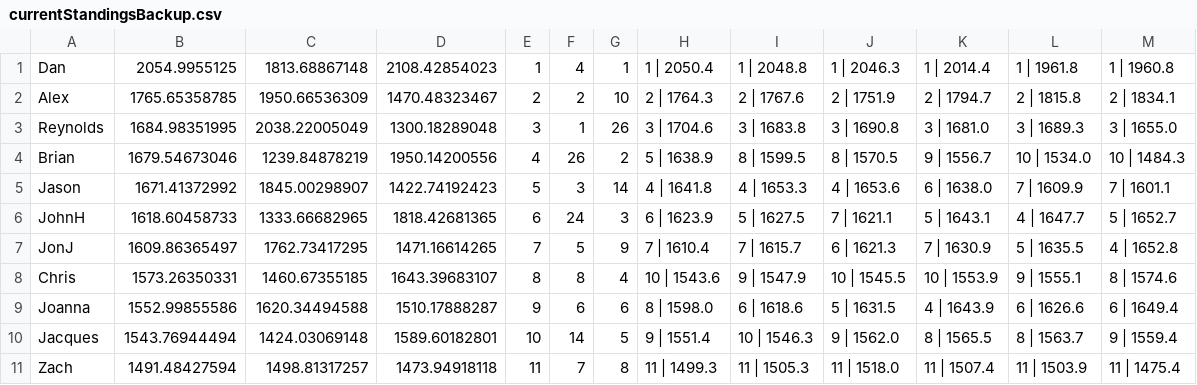
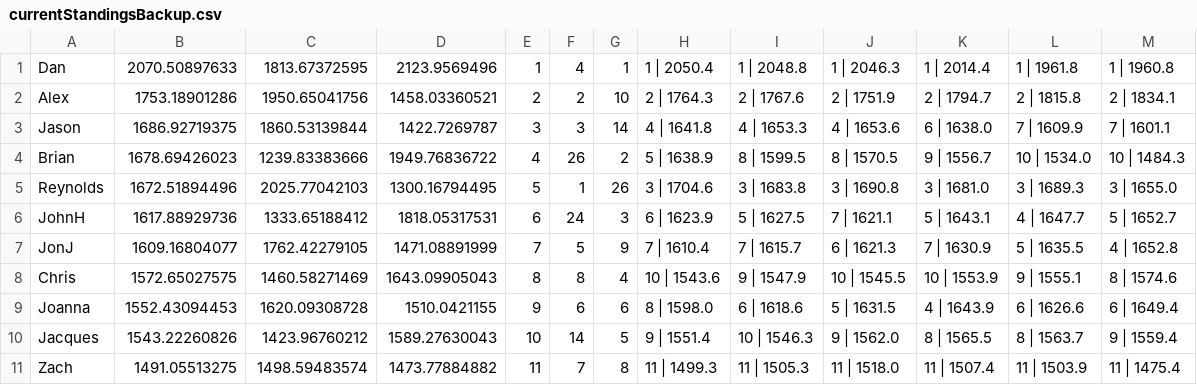
Before and after one commit to AeromXundes/AutoFoos, a CSV file: AWS/currentStandingsBackup.csv, drawn as a sheet; only a part is shown; the diff covers the shown part only.

```diff
--- a/AWS/currentStandingsBackup.csv
+++ b/AWS/currentStandingsBackup.csv
@@ -1,11 +1,11 @@
-Dan,2054.9955125,1813.68867148,2108.42854023,1,4,1,1 | 2050.4,1 | 2048.8,1 | 2046.3,1 | 2014.4,1 | 1961.8,1 | 1960.8
-Alex,1765.65358785,1950.66536309,1470.48323467,2,2,10,2 | 1764.3,2 | 1767.6,2 | 1751.9,2 | 1794.7,2 | 1815.8,2 | 1834.1
-Reynolds,1684.98351995,2038.22005049,1300.18289048,3,1,26,3 | 1704.6,3 | 1683.8,3 | 1690.8,3 | 1681.0,3 | 1689.3,3 | 1655.0
-Brian,1679.54673046,1239.84878219,1950.14200556,4,26,2,5 | 1638.9,8 | 1599.5,8 | 1570.5,9 | 1556.7,10 | 1534.0,10 | 1484.3
-Jason,1671.41372992,1845.00298907,1422.74192423,5,3,14,4 | 1641.8,4 | 1653.3,4 | 1653.6,6 | 1638.0,7 | 1609.9,7 | 1601.1
-JohnH,1618.60458733,1333.66682965,1818.42681365,6,24,3,6 | 1623.9,5 | 1627.5,7 | 1621.1,5 | 1643.1,4 | 1647.7,5 | 1652.7
-JonJ,1609.86365497,1762.73417295,1471.16614265,7,5,9,7 | 1610.4,7 | 1615.7,6 | 1621.3,7 | 1630.9,5 | 1635.5,4 | 1652.8
-Chris,1573.26350331,1460.67355185,1643.39683107,8,8,4,10 | 1543.6,9 | 1547.9,10 | 1545.5,10 | 1553.9,9 | 1555.1,8 | 1574.6
-Joanna,1552.99855586,1620.34494588,1510.17888287,9,6,6,8 | 1598.0,6 | 1618.6,5 | 1631.5,4 | 1643.9,6 | 1626.6,6 | 1649.4
-Jacques,1543.76944494,1424.03069148,1589.60182801,10,14,5,9 | 1551.4,10 | 1546.3,9 | 1562.0,8 | 1565.5,8 | 1563.7,9 | 1559.4
-Zach,1491.48427594,1498.81317257,1473.94918118,11,7,8,11 | 1499.3,11 | 1505.3,11 | 1518.0,11 | 1507.4,11 | 1503.9,11 | 1475.4
+Dan,2070.50897633,1813.67372595,2123.9569496,1,4,1,1 | 2050.4,1 | 2048.8,1 | 2046.3,1 | 2014.4,1 | 1961.8,1 | 1960.8
+Alex,1753.18901286,1950.65041756,1458.03360521,2,2,10,2 | 1764.3,2 | 1767.6,2 | 1751.9,2 | 1794.7,2 | 1815.8,2 | 1834.1
+Jason,1686.92719375,1860.53139844,1422.7269787,3,3,14,4 | 1641.8,4 | 1653.3,4 | 1653.6,6 | 1638.0,7 | 1609.9,7 | 1601.1
+Brian,1678.69426023,1239.83383666,1949.76836722,4,26,2,5 | 1638.9,8 | 1599.5,8 | 1570.5,9 | 1556.7,10 | 1534.0,10 | 1484.3
+Reynolds,1672.51894496,2025.77042103,1300.16794495,5,1,26,3 | 1704.6,3 | 1683.8,3 | 1690.8,3 | 1681.0,3 | 1689.3,3 | 1655.0
+JohnH,1617.88929736,1333.65188412,1818.05317531,6,24,3,6 | 1623.9,5 | 1627.5,7 | 1621.1,5 | 1643.1,4 | 1647.7,5 | 1652.7
+JonJ,1609.16804077,1762.42279105,1471.08891999,7,5,9,7 | 1610.4,7 | 1615.7,6 | 1621.3,7 | 1630.9,5 | 1635.5,4 | 1652.8
+Chris,1572.65027575,1460.58271469,1643.09905043,8,8,4,10 | 1543.6,9 | 1547.9,10 | 1545.5,10 | 1553.9,9 | 1555.1,8 | 1574.6
+Joanna,1552.43094453,1620.09308728,1510.0421155,9,6,6,8 | 1598.0,6 | 1618.6,5 | 1631.5,4 | 1643.9,6 | 1626.6,6 | 1649.4
+Jacques,1543.22260826,1423.96760212,1589.27630043,10,14,5,9 | 1551.4,10 | 1546.3,9 | 1562.0,8 | 1565.5,8 | 1563.7,9 | 1559.4
+Zach,1491.05513275,1498.59483574,1473.77884882,11,7,8,11 | 1499.3,11 | 1505.3,11 | 1518.0,11 | 1507.4,11 | 1503.9,11 | 1475.4
```
Also changed, not shown: 45 edited cells elsewhere in this file, AWS/currentStandings.csv, AWS/gameLog.csv, 3 other files.
